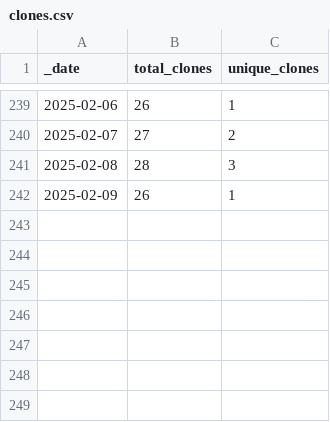
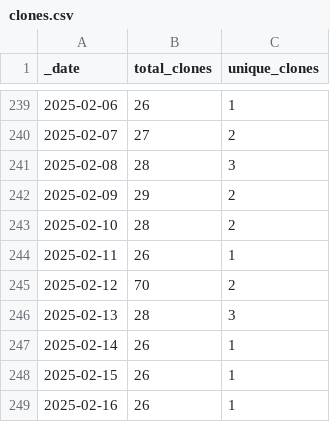
Before and after one commit to ansible-middleware/amq, a CSV file: traffic/clones.csv, drawn as a sheet; only a part is shown, gaps mark what is left out.

Commit message:
GitHub traffic

```diff
--- a/traffic/clones.csv
+++ b/traffic/clones.csv
@@ -241,2 +241,9 @@ _date,total_clones,unique_clones
 2025-02-08,28,3
-2025-02-09,26,1
+2025-02-09,29,2
+2025-02-10,28,2
+2025-02-11,26,1
+2025-02-12,70,2
+2025-02-13,28,3
+2025-02-14,26,1
+2025-02-15,26,1
+2025-02-16,26,1
```
Also changed, not shown: traffic/views.csv, 1 other file.
